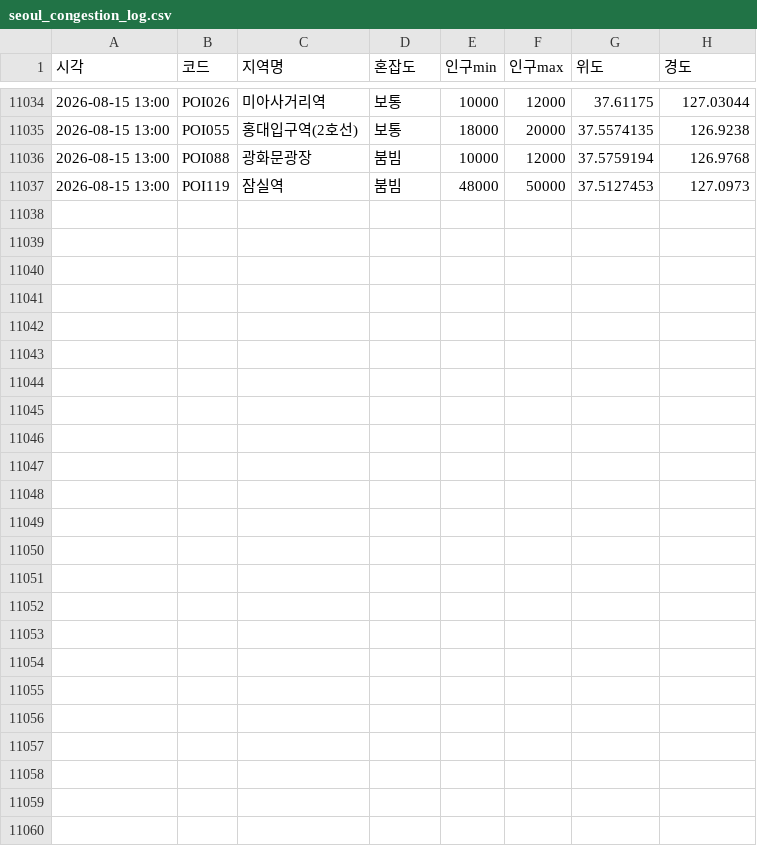
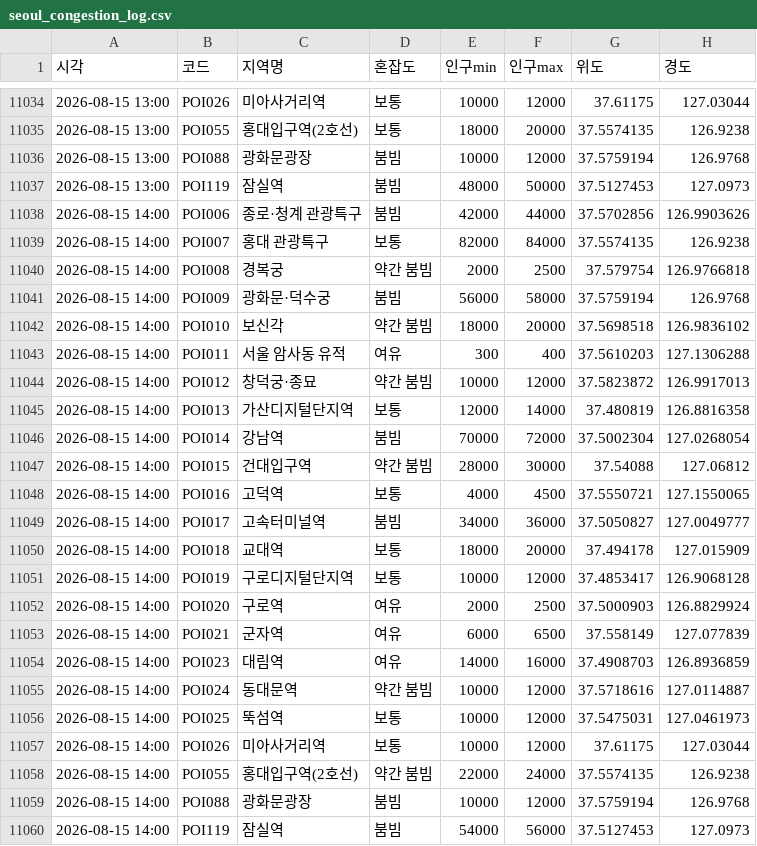
Before and after one commit to greatsong/modudata, a CSV file: data/seoul_congestion_log.csv, drawn as a sheet; only a part is shown, gaps mark what is left out; the diff names each change by its address in the sheet, - before the commit and + after, or states it on an @@ line.

```diff
--- a/data/seoul_congestion_log.csv
+++ b/data/seoul_congestion_log.csv
+row 11038: 2026-08-15 14:00 | POI006 | 종로·청계 관광특구 | 붐빔 | 42000 | 44000 | 37.5702856 | 126.9903626
+row 11039: 2026-08-15 14:00 | POI007 | 홍대 관광특구 | 보통 | 82000 | 84000 | 37.5574135 | 126.9238
+row 11040: 2026-08-15 14:00 | POI008 | 경복궁 | 약간 붐빔 | 2000 | 2500 | 37.579754 | 126.9766818
+row 11041: 2026-08-15 14:00 | POI009 | 광화문·덕수궁 | 붐빔 | 56000 | 58000 | 37.5759194 | 126.9768
+row 11042: 2026-08-15 14:00 | POI010 | 보신각 | 약간 붐빔 | 18000 | 20000 | 37.5698518 | 126.9836102
+row 11043: 2026-08-15 14:00 | POI011 | 서울 암사동 유적 | 여유 | 300 | 400 | 37.5610203 | 127.1306288
+row 11044: 2026-08-15 14:00 | POI012 | 창덕궁·종묘 | 약간 붐빔 | 10000 | 12000 | 37.5823872 | 126.9917013
+row 11045: 2026-08-15 14:00 | POI013 | 가산디지털단지역 | 보통 | 12000 | 14000 | 37.480819 | 126.8816358
+row 11046: 2026-08-15 14:00 | POI014 | 강남역 | 붐빔 | 70000 | 72000 | 37.5002304 | 127.0268054
+row 11047: 2026-08-15 14:00 | POI015 | 건대입구역 | 약간 붐빔 | 28000 | 30000 | 37.54088 | 127.06812
+row 11048: 2026-08-15 14:00 | POI016 | 고덕역 | 보통 | 4000 | 4500 | 37.5550721 | 127.1550065
+row 11049: 2026-08-15 14:00 | POI017 | 고속터미널역 | 붐빔 | 34000 | 36000 | 37.5050827 | 127.0049777
+row 11050: 2026-08-15 14:00 | POI018 | 교대역 | 보통 | 18000 | 20000 | 37.494178 | 127.015909
+row 11051: 2026-08-15 14:00 | POI019 | 구로디지털단지역 | 보통 | 10000 | 12000 | 37.4853417 | 126.9068128
+row 11052: 2026-08-15 14:00 | POI020 | 구로역 | 여유 | 2000 | 2500 | 37.5000903 | 126.8829924
+row 11053: 2026-08-15 14:00 | POI021 | 군자역 | 여유 | 6000 | 6500 | 37.558149 | 127.077839
+row 11054: 2026-08-15 14:00 | POI023 | 대림역 | 여유 | 14000 | 16000 | 37.4908703 | 126.8936859
+row 11055: 2026-08-15 14:00 | POI024 | 동대문역 | 약간 붐빔 | 10000 | 12000 | 37.5718616 | 127.0114887
+row 11056: 2026-08-15 14:00 | POI025 | 뚝섬역 | 보통 | 10000 | 12000 | 37.5475031 | 127.0461973
+row 11057: 2026-08-15 14:00 | POI026 | 미아사거리역 | 보통 | 10000 | 12000 | 37.61175 | 127.03044
+row 11058: 2026-08-15 14:00 | POI055 | 홍대입구역(2호선) | 약간 붐빔 | 22000 | 24000 | 37.5574135 | 126.9238
+row 11059: 2026-08-15 14:00 | POI088 | 광화문광장 | 붐빔 | 10000 | 12000 | 37.5759194 | 126.9768
+row 11060: 2026-08-15 14:00 | POI119 | 잠실역 | 붐빔 | 54000 | 56000 | 37.5127453 | 127.0973
```
